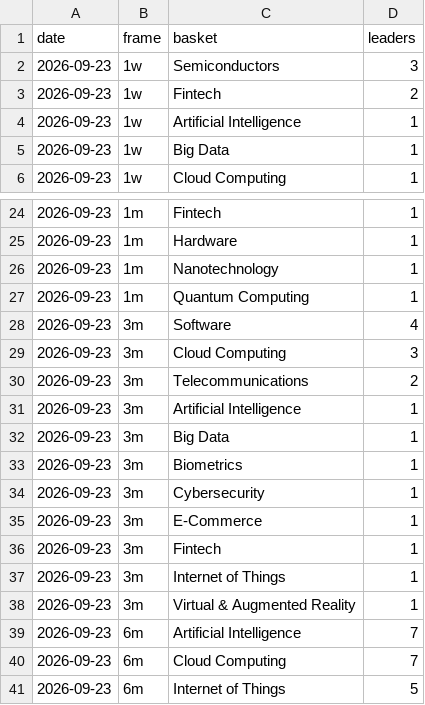
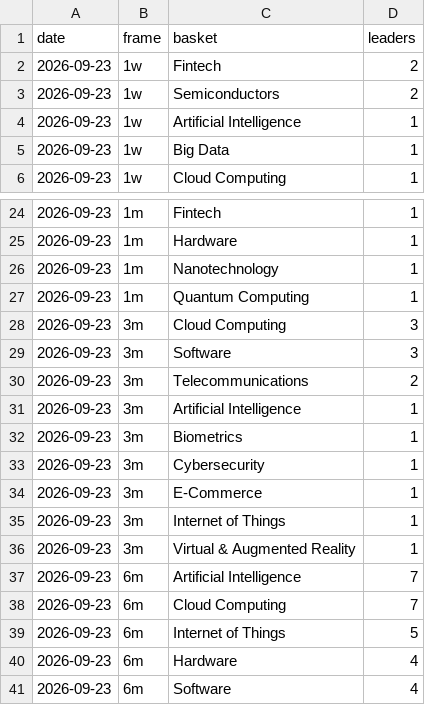
Before and after one commit to Homasi28/theme-scanner, a CSV file: outputs/theme_baskets_2026-09-23.csv, drawn as a sheet; only a part is shown, gaps mark what is left out; the shorter side is filled out with more unchanged rows.

```diff
--- a/outputs/theme_baskets_2026-09-23.csv
+++ b/outputs/theme_baskets_2026-09-23.csv
@@ -1,4 +1,4 @@
 date,frame,basket,leaders
-2026-09-23,1w,Semiconductors,3
 2026-09-23,1w,Fintech,2
+2026-09-23,1w,Semiconductors,2
 2026-09-23,1w,Artificial Intelligence,1
@@ -27,7 +27,6 @@ date,frame,basket,leaders
 2026-09-23,1m,Quantum Computing,1
-2026-09-23,3m,Software,4
 2026-09-23,3m,Cloud Computing,3
+2026-09-23,3m,Software,3
 2026-09-23,3m,Telecommunications,2
 2026-09-23,3m,Artificial Intelligence,1
-2026-09-23,3m,Big Data,1
 2026-09-23,3m,Biometrics,1
@@ -35,3 +34,2 @@ date,frame,basket,leaders
 2026-09-23,3m,E-Commerce,1
-2026-09-23,3m,Fintech,1
 2026-09-23,3m,Internet of Things,1
```
Also changed, not shown: outputs/EXPORT/leader_symbols_2026-09-23.csv, outputs/filtered_universe_2026-09-23.csv, 7 other files.
